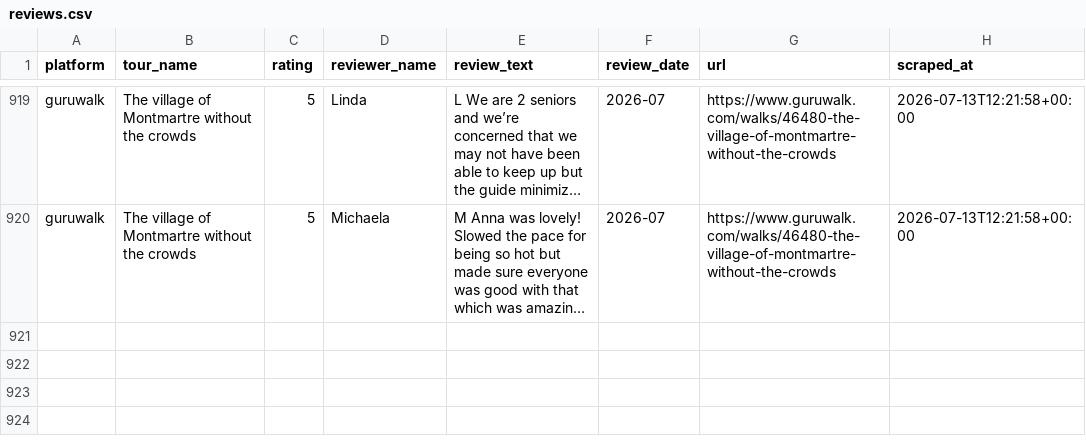
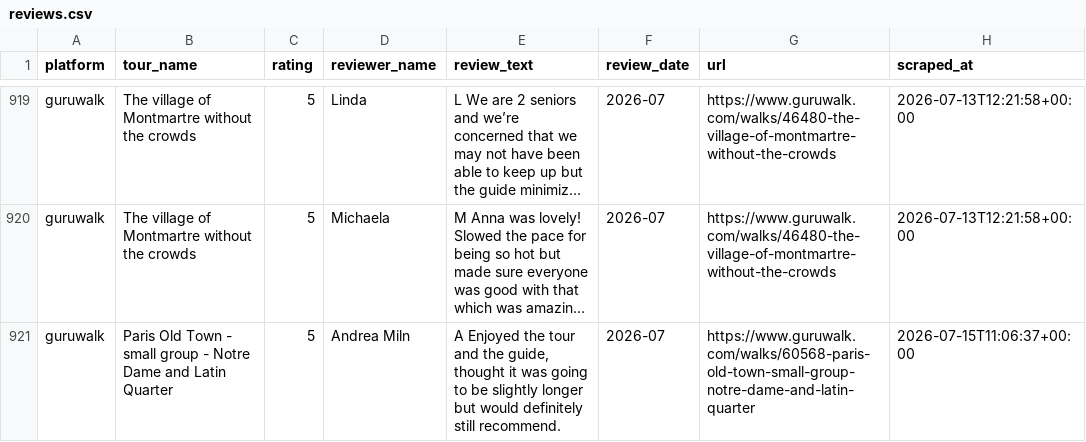
Before and after one commit to LR033/review-tracker-dw, a CSV file: data/reviews.csv, drawn as a sheet; only a part is shown, gaps mark what is left out; long unchanged cells end in …; the diff names each change by its address in the sheet, - before the commit and + after, or states it on an @@ line.

```diff
--- a/data/reviews.csv
+++ b/data/reviews.csv
+row 921: guruwalk | Paris Old Town - small group - Notre Dame and Latin Quarter | 5 | Andrea Miln | A Enjoyed the tour and the guide, thought it was going to be slightly longer but would definitely still recommend. | 2026-07 | https://www.guruwalk.com/walks/60568-paris-old-town-small-group-notre-dame-and-latin-quarter | 2026-07-15T11:06:37+00:00
```
